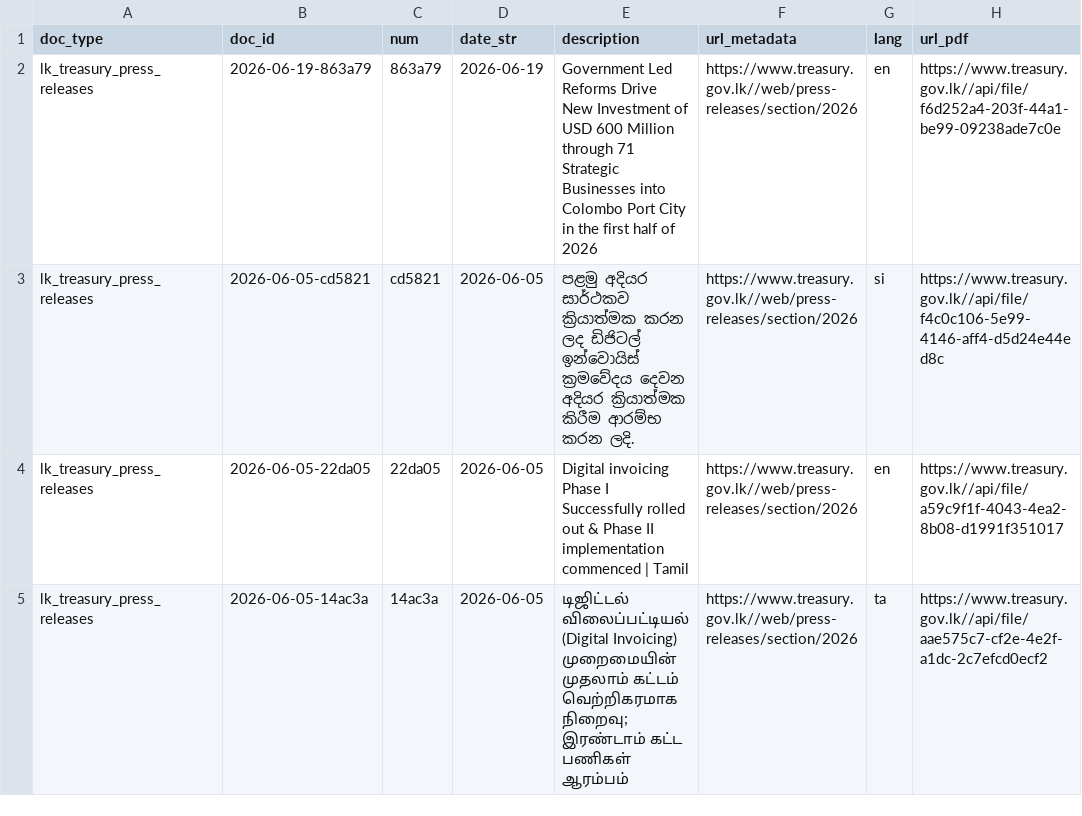
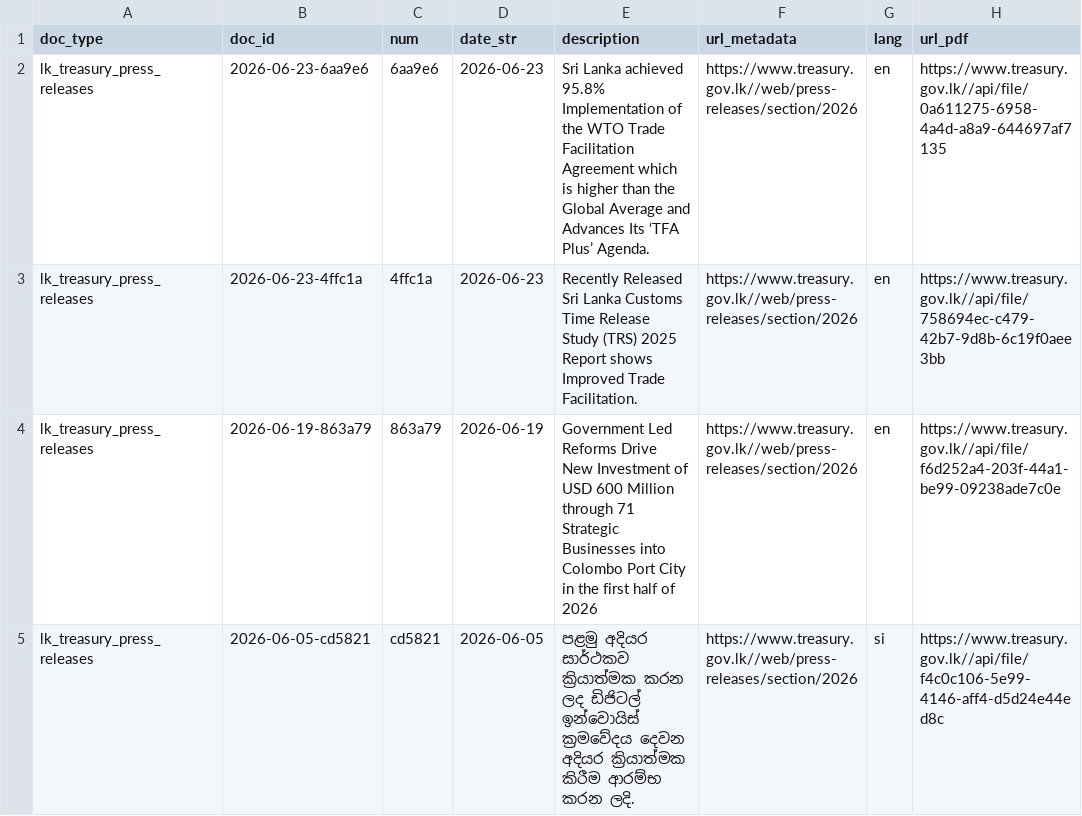
Before and after one commit to nuuuwan/lk_treasury, a TSV file: data/lk_treasury_press_releases/docs_all.tsv, drawn as a sheet; only a part is shown; the shorter side is filled out with more unchanged rows; the diff names each change by its address in the sheet, - before the commit and + after, or states it on an @@ line.

```diff
--- a/data/lk_treasury_press_releases/docs_all.tsv
+++ b/data/lk_treasury_press_releases/docs_all.tsv
+row 2: lk_treasury_press_releases | 2026-06-23-6aa9e6 | 6aa9e6 | 2026-06-23 | Sri Lanka achieved 95.8% Implementation of the WTO Trade Facilitation Agreement which is higher than the Global Average and Advances Its ‘TFA Plus’ Agenda. | https://www.treasury.gov.lk//web/press-releases/section/2026 | en | https://www.treasury.gov.lk//api/file/0a611275-6958-4a4d-a8a9-644697af7135
+row 3: lk_treasury_press_releases | 2026-06-23-4ffc1a | 4ffc1a | 2026-06-23 | Recently Released Sri Lanka Customs Time Release Study (TRS) 2025 Report shows Improved Trade Facilitation. | https://www.treasury.gov.lk//web/press-releases/section/2026 | en | https://www.treasury.gov.lk//api/file/758694ec-c479-42b7-9d8b-6c19f0aee3bb
```
Also changed, not shown: data/lk_treasury_press_releases/docs_last100.tsv, 12 other files.
